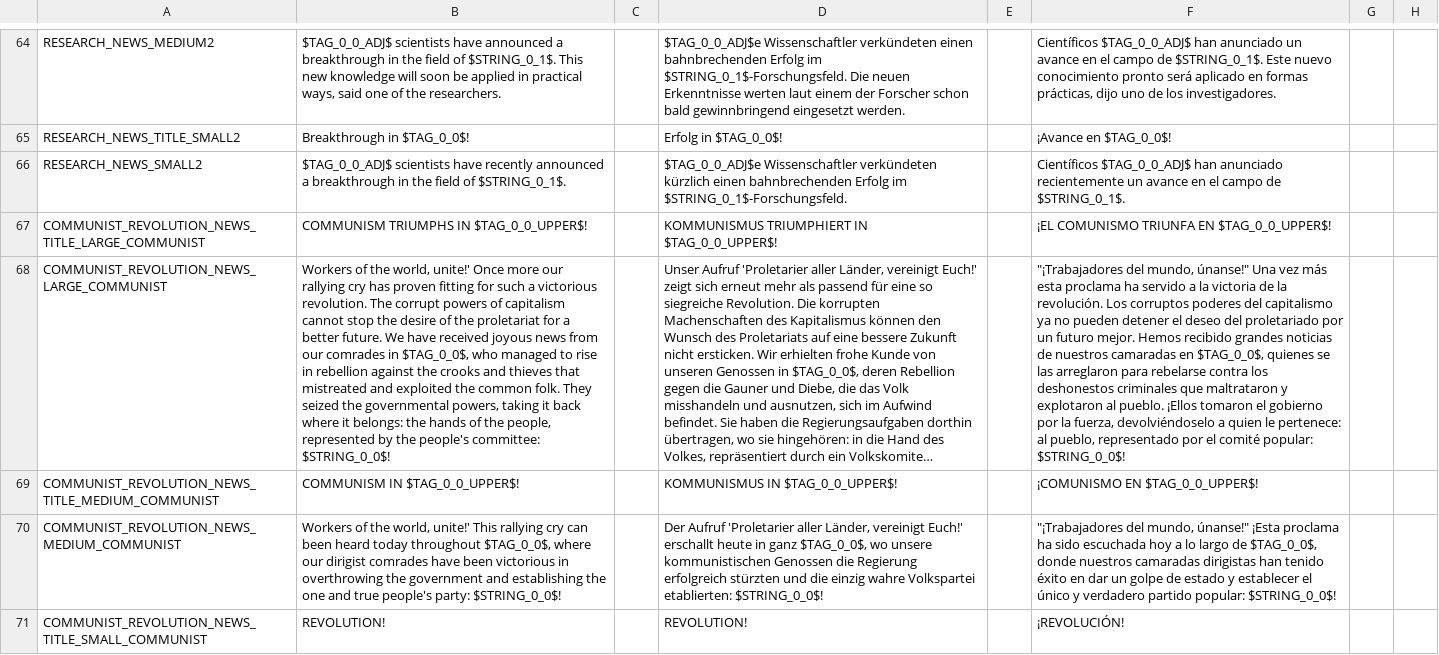
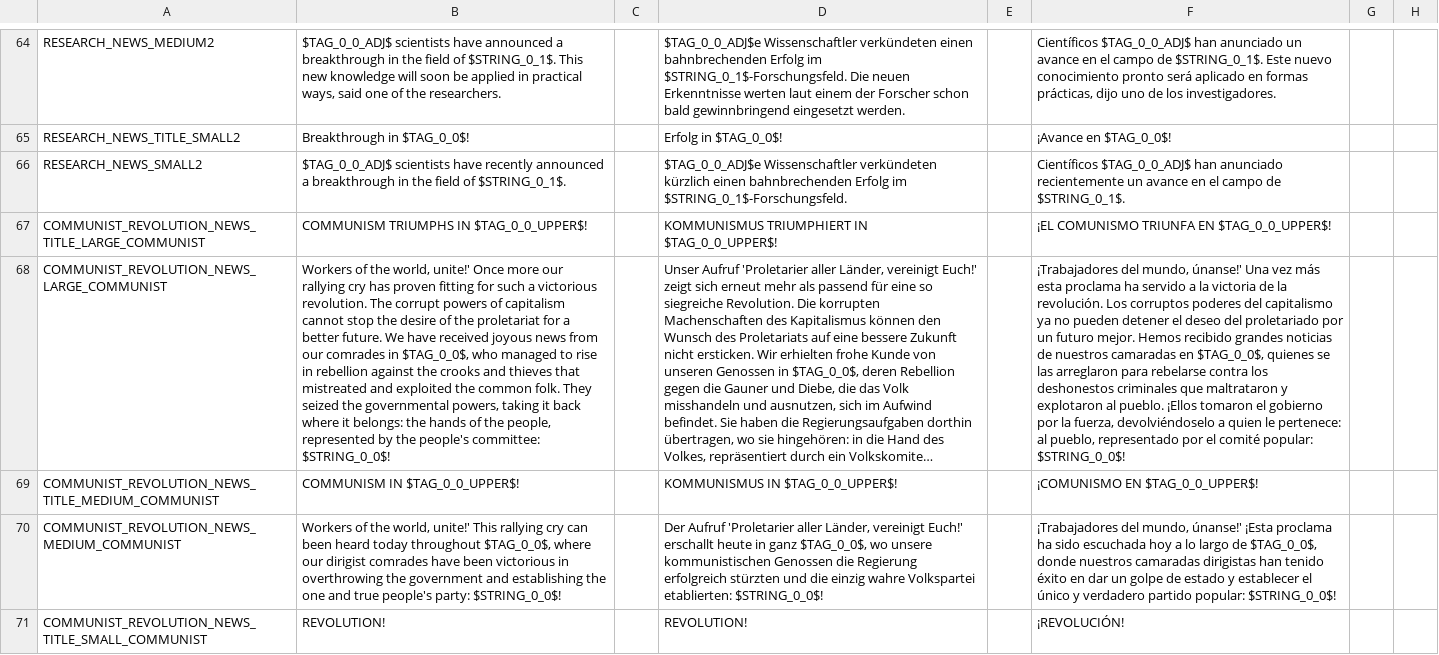
Before and after one commit to capitanwillmoran/wakracia-victoria2, a CSV file: Wakracia_2/localisation/newstext_3_01.csv, drawn as a sheet; only a part is shown, gaps mark what is left out; long unchanged cells end in …; the diff covers the shown part only; the diff names each change by its address in the sheet, - before the commit and + after, or states it on an @@ line.

```diff
--- a/Wakracia_2/localisation/newstext_3_01.csv
+++ b/Wakracia_2/localisation/newstext_3_01.csv
-F68: "¡Trabajadores del mundo, únanse!" Una vez…
+F68: ¡Trabajadores del mundo, únanse!' Una vez…
-F70: "¡Trabajadores del mundo, únanse!" ¡Esta proclama…
+F70: ¡Trabajadores del mundo, únanse!' ¡Esta proclama…
```
Also changed, not shown: 23 edited cells elsewhere in this file, Wakracia_2/localisation/1.2.csv, Wakracia_2/localisation/darkness_3_01.csv, 6 other files.
